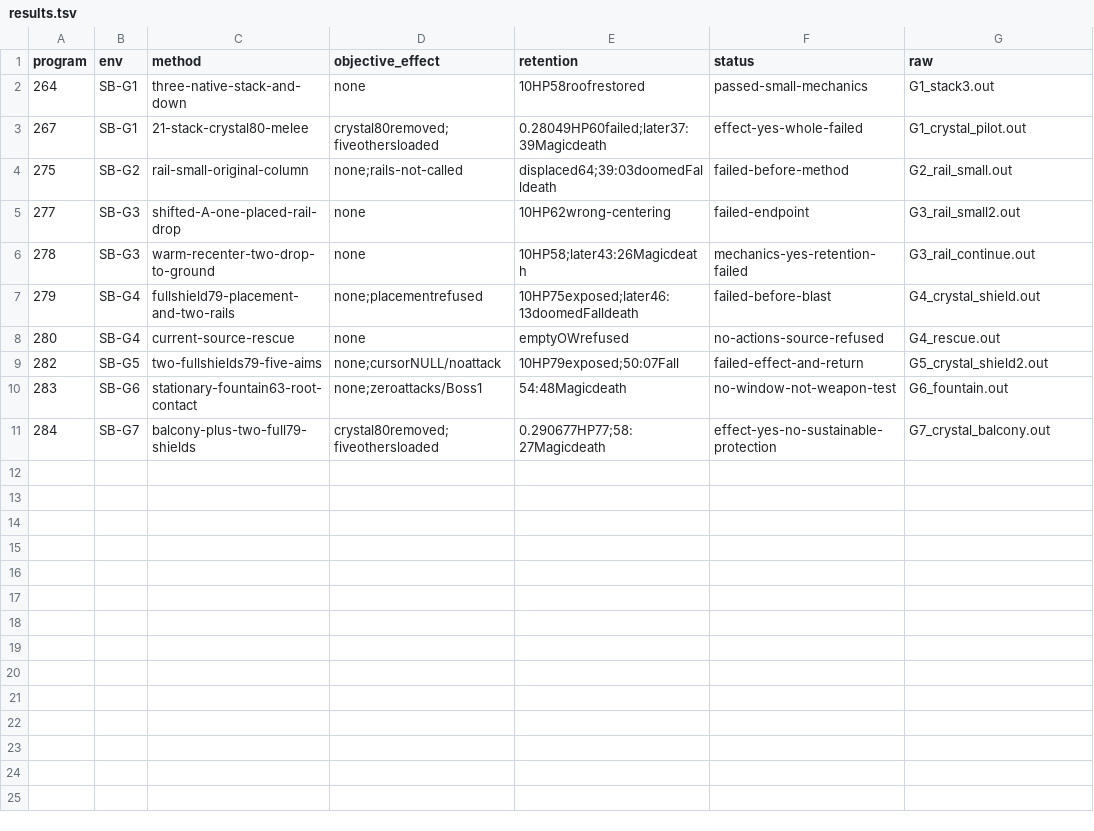
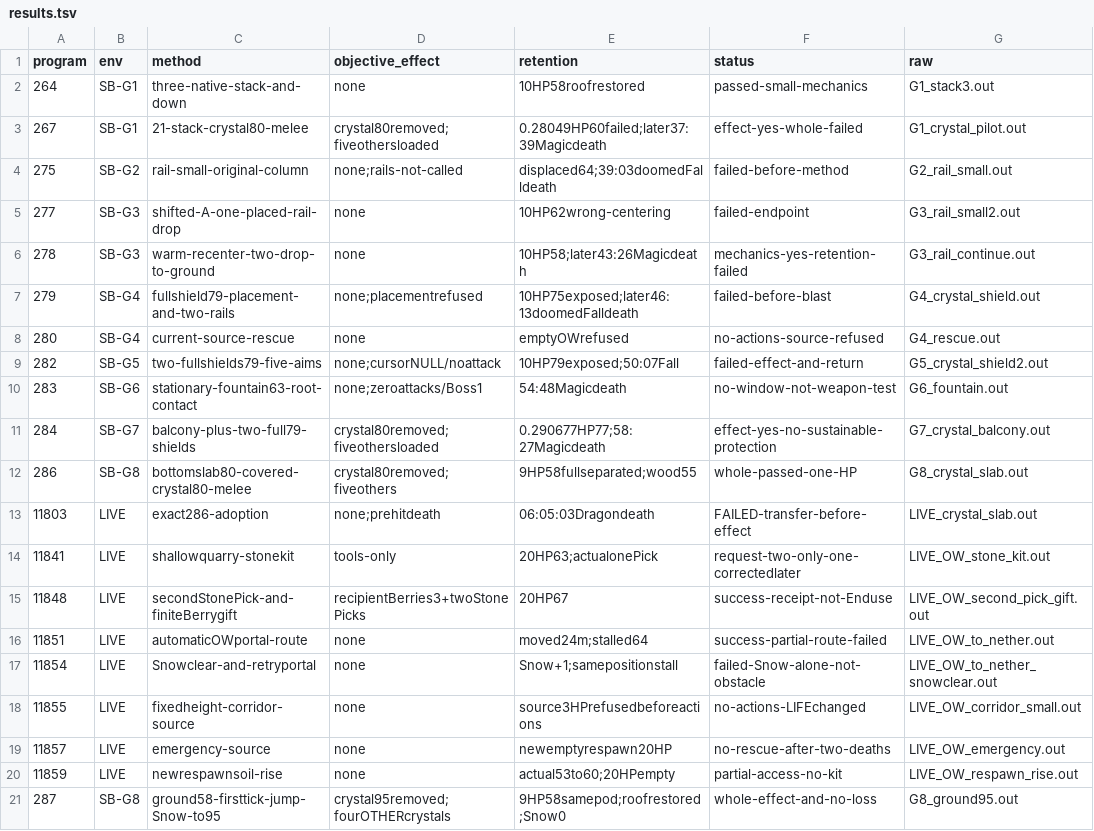
Before and after one commit to caoshiyi/EAT, a TSV file: tasks/minecraft/team/p2/iter30/results.tsv, drawn as a sheet.

Commit message:
P2 before-90 handoff: actual ground Snow removal without tower or health loss

```diff
--- a/tasks/minecraft/team/p2/iter30/results.tsv
+++ b/tasks/minecraft/team/p2/iter30/results.tsv
@@ -11 +11,11 @@ program	env	method	objective_effect	retention	status	raw
 284	SB-G7	balcony-plus-two-full79-shields	crystal80removed;fiveothersloaded	0.290677HP77;58:27Magicdeath	effect-yes-no-sustainable-protection	G7_crystal_balcony.out
+286	SB-G8	bottomslab80-covered-crystal80-melee	crystal80removed;fiveothers	9HP58fullseparated;wood55	whole-passed-one-HP	G8_crystal_slab.out
+11803	LIVE	exact286-adoption	none;prehitdeath	06:05:03Dragondeath	FAILED-transfer-before-effect	LIVE_crystal_slab.out
+11841	LIVE	shallowquarry-stonekit	tools-only	20HP63;actualonePick	request-two-only-one-correctedlater	LIVE_OW_stone_kit.out
+11848	LIVE	secondStonePick-and-finiteBerrygift	recipientBerries3+twoStonePicks	20HP67	success-receipt-not-Enduse	LIVE_OW_second_pick_gift.out
+11851	LIVE	automaticOWportal-route	none	moved24m;stalled64	success-partial-route-failed	LIVE_OW_to_nether.out
+11854	LIVE	Snowclear-and-retryportal	none	Snow+1;samepositionstall	failed-Snow-alone-not-obstacle	LIVE_OW_to_nether_snowclear.out
+11855	LIVE	fixedheight-corridor-source	none	source3HPrefusedbeforeactions	no-actions-LIFEchanged	LIVE_OW_corridor_small.out
+11857	LIVE	emergency-source	none	newemptyrespawn20HP	no-rescue-after-two-deaths	LIVE_OW_emergency.out
+11859	LIVE	newrespawnsoil-rise	none	actual53to60;20HPempty	partial-access-no-kit	LIVE_OW_respawn_rise.out
+287	SB-G8	ground58-firsttick-jump-Snow-to95	crystal95removed;fourOTHERcrystals	9HP58samepod;roofrestored;Snow0	whole-effect-and-no-loss	G8_ground95.out
```
Also changed, not shown: 27 other files.
